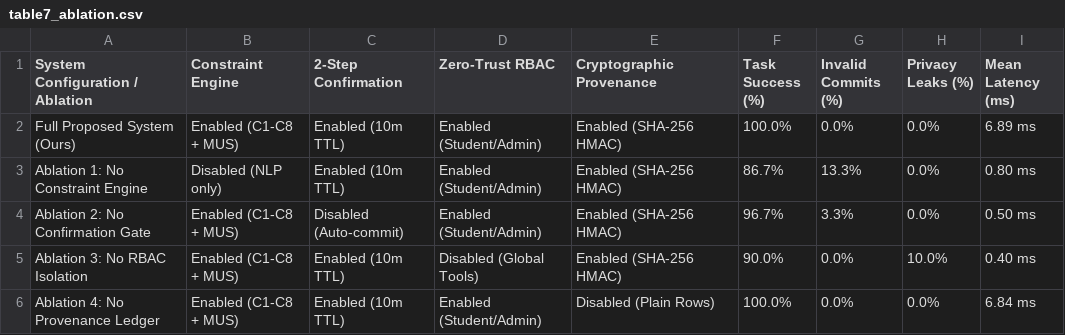
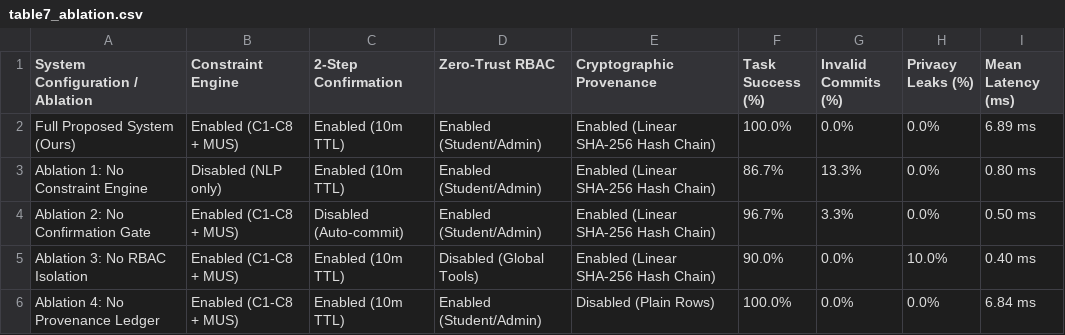
Before and after one commit to divyanidenge/Sports-ERP-AI-Agent-Advanced, a CSV file: research_paper/tables/table7_ablation.csv, drawn as a sheet.

```diff
--- a/research_paper/tables/table7_ablation.csv
+++ b/research_paper/tables/table7_ablation.csv
@@ -1,6 +1,6 @@
 System Configuration / Ablation,Constraint Engine,2-Step Confirmation,Zero-Trust RBAC,Cryptographic Provenance,Task Success (%),Invalid Commits (%),Privacy Leaks (%),Mean Latency (ms)
-Full Proposed System (Ours),Enabled (C1-C8 + MUS),Enabled (10m TTL),Enabled (Student/Admin),Enabled (SHA-256 HMAC),100.0%,0.0%,0.0%,6.89 ms
-Ablation 1: No Constraint Engine,Disabled (NLP only),Enabled (10m TTL),Enabled (Student/Admin),Enabled (SHA-256 HMAC),86.7%,13.3%,0.0%,0.80 ms
-Ablation 2: No Confirmation Gate,Enabled (C1-C8 + MUS),Disabled (Auto-commit),Enabled (Student/Admin),Enabled (SHA-256 HMAC),96.7%,3.3%,0.0%,0.50 ms
-Ablation 3: No RBAC Isolation,Enabled (C1-C8 + MUS),Enabled (10m TTL),Disabled (Global Tools),Enabled (SHA-256 HMAC),90.0%,0.0%,10.0%,0.40 ms
+Full Proposed System (Ours),Enabled (C1-C8 + MUS),Enabled (10m TTL),Enabled (Student/Admin),Enabled (Linear SHA-256 Hash Chain),100.0%,0.0%,0.0%,6.89 ms
+Ablation 1: No Constraint Engine,Disabled (NLP only),Enabled (10m TTL),Enabled (Student/Admin),Enabled (Linear SHA-256 Hash Chain),86.7%,13.3%,0.0%,0.80 ms
+Ablation 2: No Confirmation Gate,Enabled (C1-C8 + MUS),Disabled (Auto-commit),Enabled (Student/Admin),Enabled (Linear SHA-256 Hash Chain),96.7%,3.3%,0.0%,0.50 ms
+Ablation 3: No RBAC Isolation,Enabled (C1-C8 + MUS),Enabled (10m TTL),Disabled (Global Tools),Enabled (Linear SHA-256 Hash Chain),90.0%,0.0%,10.0%,0.40 ms
 Ablation 4: No Provenance Ledger,Enabled (C1-C8 + MUS),Enabled (10m TTL),Enabled (Student/Admin),Disabled (Plain Rows),100.0%,0.0%,0.0%,6.84 ms
```
Also changed, not shown: research_paper/tables/table1_comparison.csv, research_paper/tables/table4_uncertainty.csv, 19 other files.
